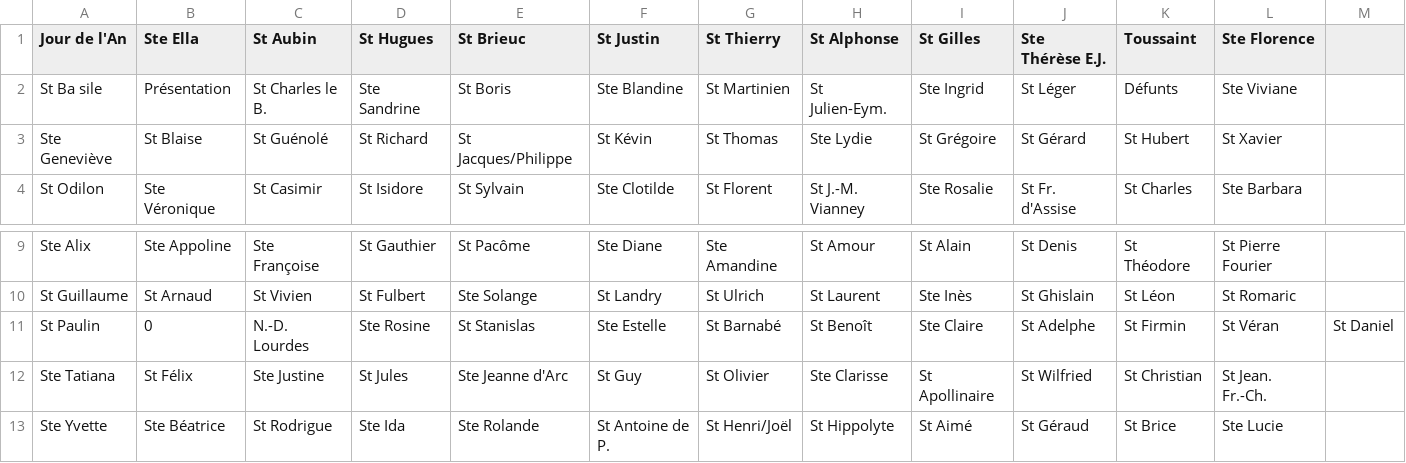
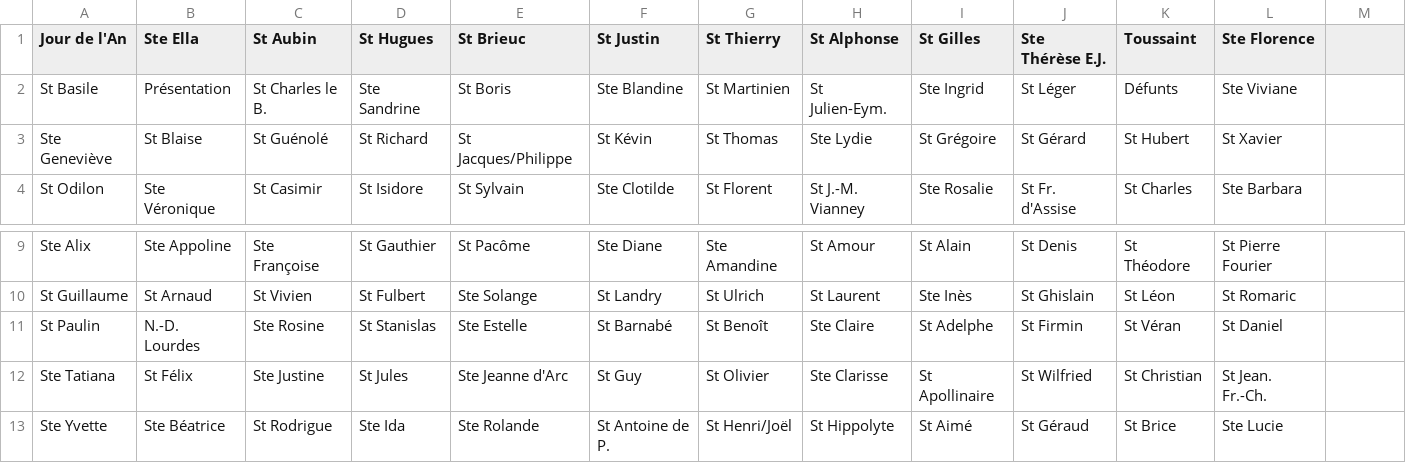
Before and after one commit to bb84000/jcalendrier, a CSV file: Calendrier/saints.csv, drawn as a sheet; only a part is shown, gaps mark what is left out.

Commit message:
Change of saints.csv list format

```diff
--- a/Calendrier/saints.csv
+++ b/Calendrier/saints.csv
@@ -1,3 +1,3 @@
 "Jour de l'An","Ste Ella","St Aubin","St Hugues","St Brieuc","St Justin","St Thierry","St Alphonse","St Gilles","Ste Thérèse E.J.","Toussaint","Ste Florence"
-"St Ba sile","Présentation","St Charles le B.","Ste Sandrine","St Boris","Ste Blandine","St Martinien","St Julien-Eym.","Ste Ingrid","St Léger","Défunts","Ste Viviane"
+"St Basile","Présentation","St Charles le B.","Ste Sandrine","St Boris","Ste Blandine","St Martinien","St Julien-Eym.","Ste Ingrid","St Léger","Défunts","Ste Viviane"
 "Ste Geneviève","St Blaise","St Guénolé","St Richard","St Jacques/Philippe","St Kévin","St Thomas","Ste Lydie","St Grégoire","St Gérard","St Hubert","St Xavier"
@@ -10,3 +10,3 @@
 "St Guillaume","St Arnaud","St Vivien","St Fulbert","Ste Solange","St Landry","St Ulrich","St Laurent","Ste Inès","St Ghislain","St Léon","St Romaric"
-"St Paulin","0","N.-D. Lourdes","Ste Rosine","St Stanislas","Ste Estelle","St Barnabé","St Benoît","Ste Claire","St Adelphe","St Firmin","St Véran","St Daniel"
+"St Paulin","N.-D. Lourdes","Ste Rosine","St Stanislas","Ste Estelle","St Barnabé","St Benoît","Ste Claire","St Adelphe","St Firmin","St Véran","St Daniel"
 "Ste Tatiana","St Félix","Ste Justine","St Jules","Ste Jeanne d'Arc","St Guy","St Olivier","Ste Clarisse","St Apollinaire","St Wilfried","St Christian","St Jean. Fr.-Ch."
```
Also changed, not shown: Calendrier/src/resources/saints.csv, 4 other files.
